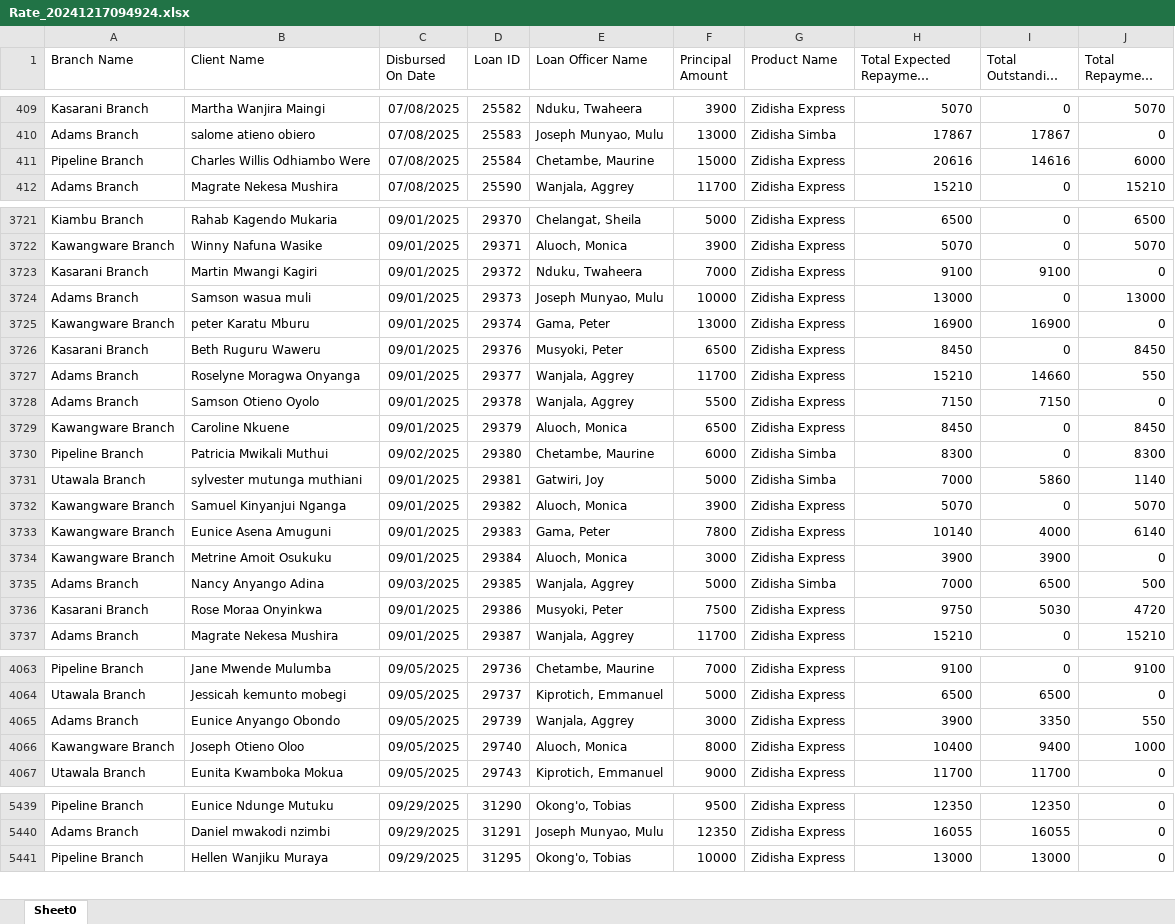
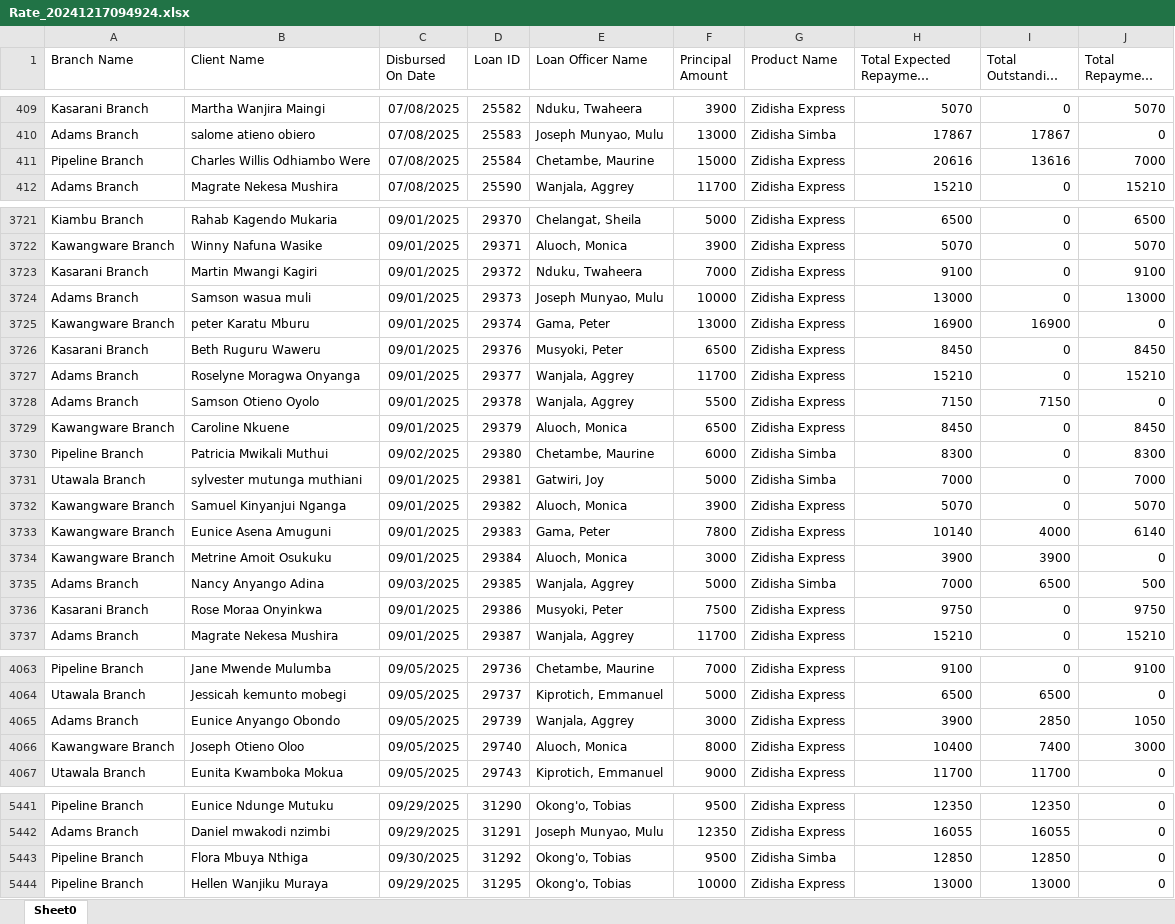
Before and after one commit to Phoenix-Capital/zidisha-monitor, an Excel workbook: Rate_20241217094924.xlsx, sheet Sheet0, drawn as a sheet; only a part is shown, gaps mark what is left out; long unchanged cells end in …; values as stored, in another font and other column widths than the file's, no borders; the diff covers the shown part only; the diff names each change by its address in the sheet, - before the commit and + after, or states it on an @@ line.

```diff
--- a/Rate_20241217094924.xlsx (sheet Sheet0)
+++ b/Rate_20241217094924.xlsx (sheet Sheet0)
-I411 (Total Outstanding Derived): 14616
+I411 (Total Outstanding Derived): 13616
-J411 (Total Repayment Derived): 6000
+J411 (Total Repayment Derived): 7000
-I3723 (Total Outstanding Derived): 9100
+I3723 (Total Outstanding Derived): 0
-J3723 (Total Repayment Derived): 0
+J3723 (Total Repayment Derived): 9100
-I3727 (Total Outstanding Derived): 14660
+I3727 (Total Outstanding Derived): 0
-J3727 (Total Repayment Derived): 550
+J3727 (Total Repayment Derived): 15210
-I3731 (Total Outstanding Derived): 5860
+I3731 (Total Outstanding Derived): 0
-J3731 (Total Repayment Derived): 1140
+J3731 (Total Repayment Derived): 7000
-I3736 (Total Outstanding Derived): 5030
+I3736 (Total Outstanding Derived): 0
-J3736 (Total Repayment Derived): 4720
+J3736 (Total Repayment Derived): 9750
-I4065 (Total Outstanding Derived): 3350
+I4065 (Total Outstanding Derived): 2850
-J4065 (Total Repayment Derived): 550
+J4065 (Total Repayment Derived): 1050
-I4066 (Total Outstanding Derived): 9400
+I4066 (Total Outstanding Derived): 7400
-J4066 (Total Repayment Derived): 1000
+J4066 (Total Repayment Derived): 3000
+row 5443: Pipeline Branch | Flora Mbuya Nthiga | 09/30/2025 | 31292 | Okong'o, Tobias | 9500 | Zidisha Simba | 12850 | 12850 | 0
```
Also changed, not shown: 20 added rows and 74 edited cells elsewhere in this sheet.
